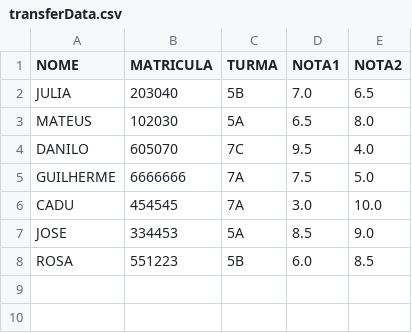
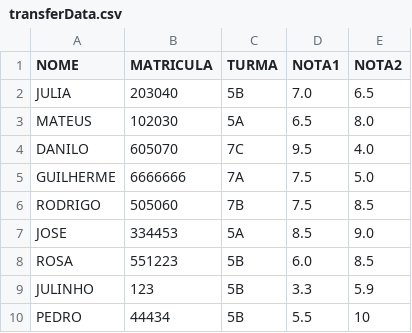
Before and after one commit to JulioHolanda/Tochi, a CSV file: transferData.csv, drawn as a sheet.

```diff
--- a/transferData.csv
+++ b/transferData.csv
@@ -5,4 +5,6 @@ DANILO,605070,7C,9.5,4.0
 GUILHERME,6666666,7A,7.5,5.0
-CADU,454545,7A,3.0,10.0
+RODRIGO,505060,7B,7.5,8.5
 JOSE,334453,5A,8.5,9.0
 ROSA,551223,5B,6.0,8.5
+JULINHO,123,5B,3.3,5.9
+PEDRO,44434,5B,5.5,10
```
Also changed, not shown: studentData.csv, 3 other files.
